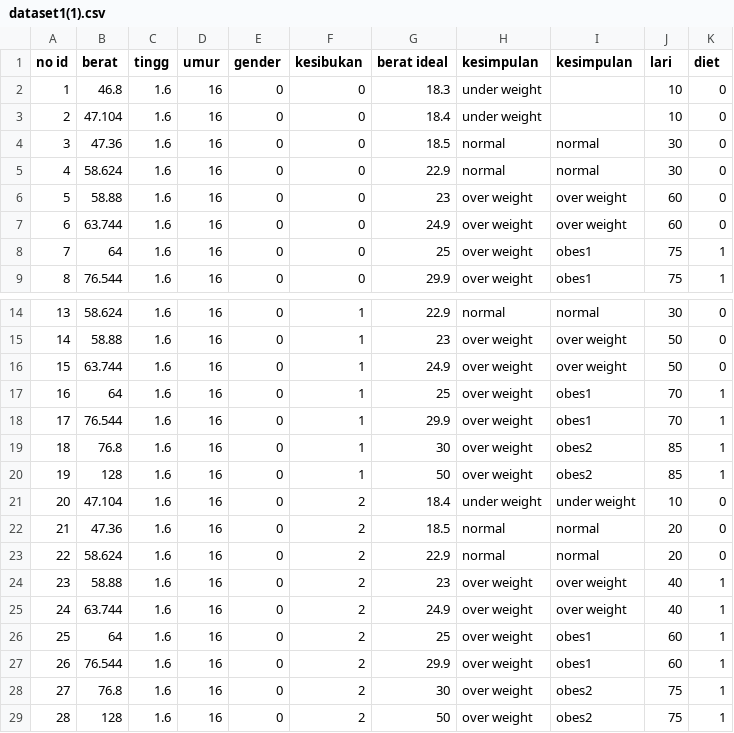
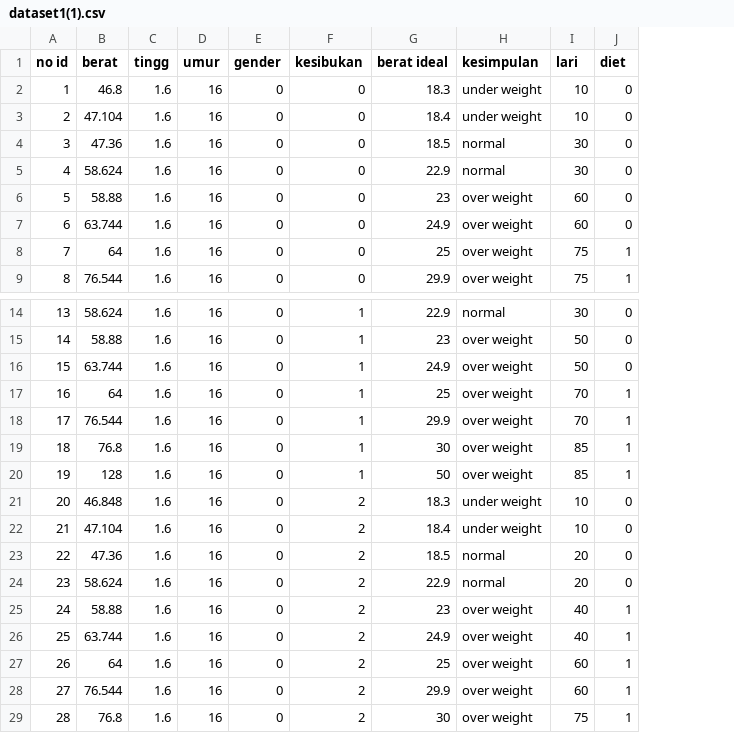
Before and after one commit to RickyReynardo/BIOS_Hackaton, a CSV file: dataset1(1).csv, drawn as a sheet; only a part is shown, gaps mark what is left out; removed rows and columns are numbered as before the commit, all else as after; the diff covers the shown part only; the diff names each change by its address in the sheet, - before the commit and + after, or states it on an @@ line.

Commit message:
Update dataset1(1).csv

```diff
--- a/dataset1(1).csv
+++ b/dataset1(1).csv
-column I (kesimpulan), rows 4-9: normal | normal | over weight | over weight | obes1 | obes1; rows 14-29: normal | over weight | over weight | obes1 | obes1 | obes2 | obes2 | under weight | normal | normal | over weight | over weight | obes1 | obes1 | obes2 | obes2
-B21 (berat): 47.104
+B21 (berat): 46.848
-G21 (berat ideal): 18.4
+G21 (berat ideal): 18.3
-B22 (berat): 47.36
+B22 (berat): 47.104
-G22 (berat ideal): 18.5
+G22 (berat ideal): 18.4
-H22 (kesimpulan): normal
+H22 (kesimpulan): under weight
-I22 (lari): 20
+I22 (lari): 10
-B23 (berat): 58.624
+B23 (berat): 47.36
-G23 (berat ideal): 22.9
+G23 (berat ideal): 18.5
-B24 (berat): 58.88
+B24 (berat): 58.624
-G24 (berat ideal): 23
+G24 (berat ideal): 22.9
-H24 (kesimpulan): over weight
+H24 (kesimpulan): normal
-I24 (lari): 40
+I24 (lari): 20
-J24 (diet): 1
+J24 (diet): 0
-B25 (berat): 63.744
+B25 (berat): 58.88
-G25 (berat ideal): 24.9
+G25 (berat ideal): 23
-B26 (berat): 64
+B26 (berat): 63.744
-G26 (berat ideal): 25
+G26 (berat ideal): 24.9
-I26 (lari): 60
+I26 (lari): 40
-B27 (berat): 76.544
+B27 (berat): 64
-G27 (berat ideal): 29.9
+G27 (berat ideal): 25
-B28 (berat): 76.8
+B28 (berat): 76.544
-G28 (berat ideal): 30
+G28 (berat ideal): 29.9
-I28 (lari): 75
+I28 (lari): 60
-B29 (berat): 128
+B29 (berat): 76.8
-G29 (berat ideal): 50
+G29 (berat ideal): 30
```
Also changed, not shown: 134 edited cells elsewhere in this file.
